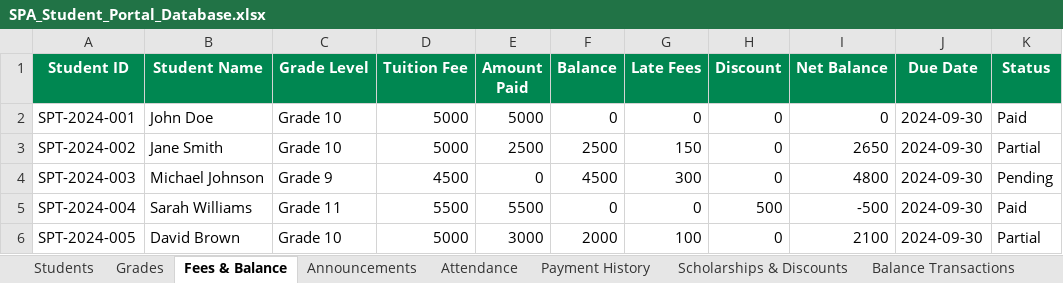
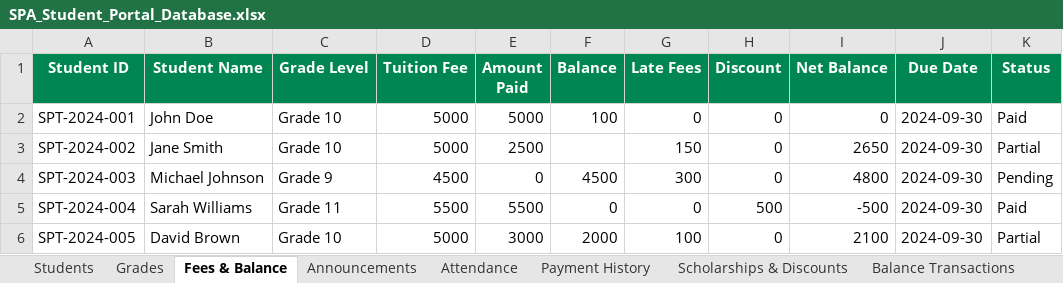
Before and after one commit to halilicrissanjay2517-alt/SUPER-DUPER-FINAL-WEBSITE, an Excel workbook: SPA_Student_Portal_Database.xlsx, sheet Fees & Balance, drawn as a sheet; only a part is shown; values as stored, in another font and other column widths than the file's, no borders; the diff names each change by its address in the sheet, - before the commit and + after, or states it on an @@ line.

```diff
--- a/SPA_Student_Portal_Database.xlsx (sheet Fees & Balance)
+++ b/SPA_Student_Portal_Database.xlsx (sheet Fees & Balance)
-F2 (Balance): 0
+F2 (Balance): 100
-F3 (Balance): 2500
+F3 (Balance): (empty)
```
Also changed, not shown: 11 other files.
